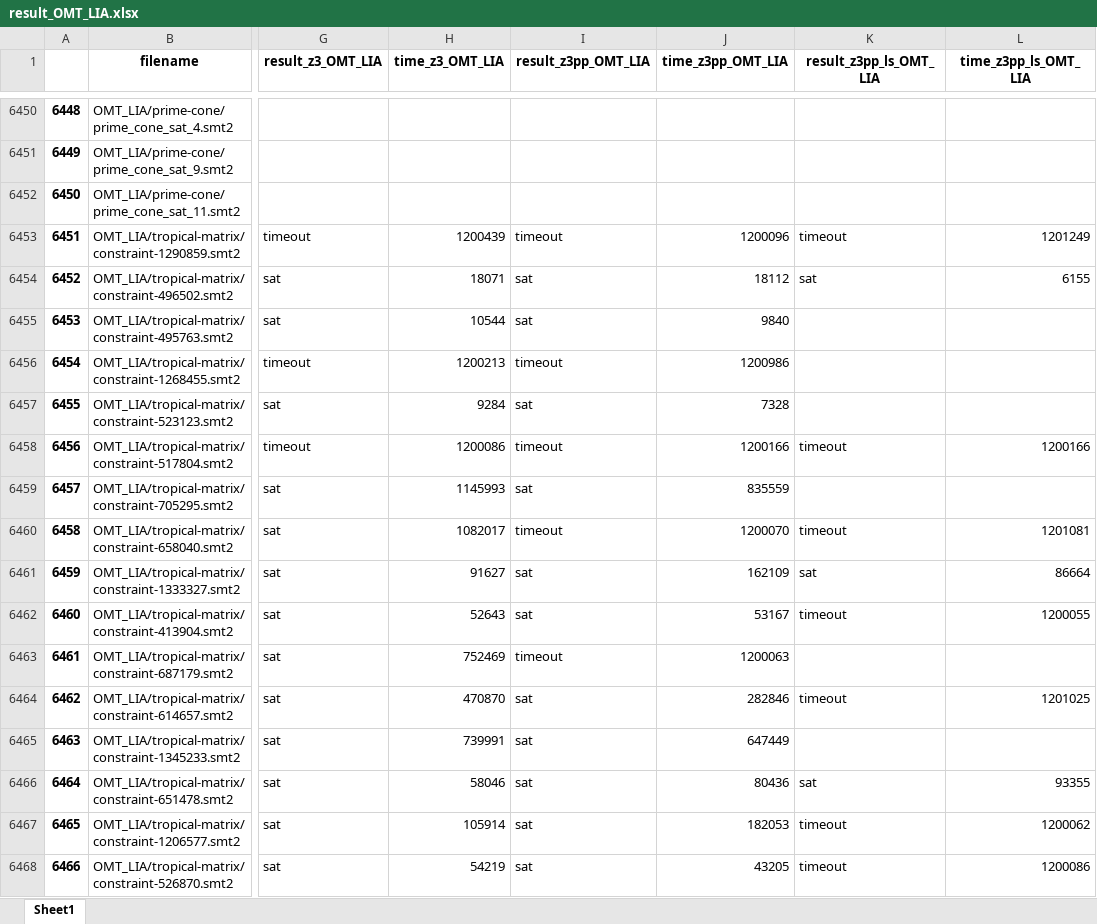
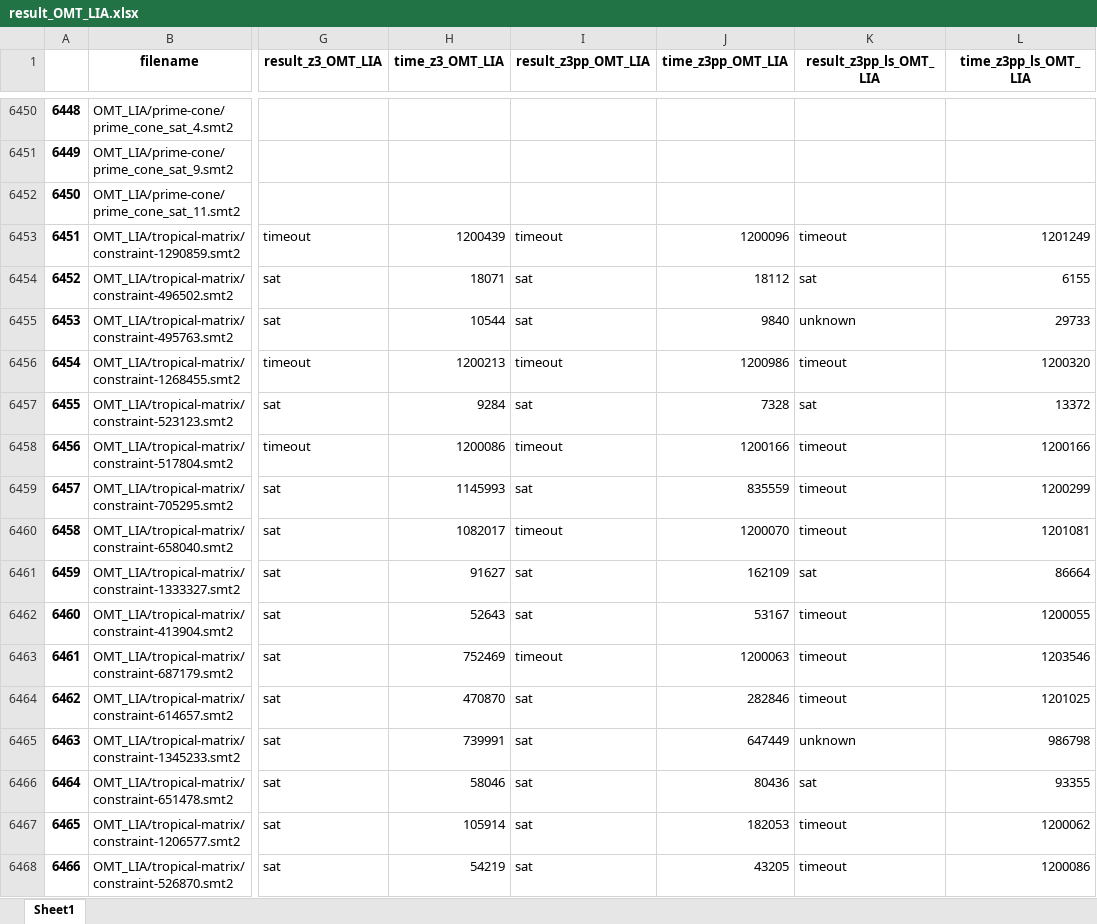
Before and after one commit to hrcarryu/SMT-test, an Excel workbook: charts/result_OMT_LIA.xlsx, sheet Sheet1, drawn as a sheet; only a part is shown, gaps mark what is left out; values as stored, in another font and other column widths than the file's, no borders; the diff covers the shown part only; the diff names each change by its address in the sheet, - before the commit and + after, or states it on an @@ line.

```diff
--- a/charts/result_OMT_LIA.xlsx (sheet Sheet1)
+++ b/charts/result_OMT_LIA.xlsx (sheet Sheet1)
-K6455 (result_z3pp_ls_OMT_LIA): (empty)
+K6455 (result_z3pp_ls_OMT_LIA): unknown
-L6455 (time_z3pp_ls_OMT_LIA): (empty)
+L6455 (time_z3pp_ls_OMT_LIA): 29733
-K6456 (result_z3pp_ls_OMT_LIA): (empty)
+K6456 (result_z3pp_ls_OMT_LIA): timeout
-L6456 (time_z3pp_ls_OMT_LIA): (empty)
+L6456 (time_z3pp_ls_OMT_LIA): 1200320
-K6457 (result_z3pp_ls_OMT_LIA): (empty)
+K6457 (result_z3pp_ls_OMT_LIA): sat
-L6457 (time_z3pp_ls_OMT_LIA): (empty)
+L6457 (time_z3pp_ls_OMT_LIA): 13372
-K6459 (result_z3pp_ls_OMT_LIA): (empty)
+K6459 (result_z3pp_ls_OMT_LIA): timeout
-L6459 (time_z3pp_ls_OMT_LIA): (empty)
+L6459 (time_z3pp_ls_OMT_LIA): 1200299
-K6463 (result_z3pp_ls_OMT_LIA): (empty)
+K6463 (result_z3pp_ls_OMT_LIA): timeout
-L6463 (time_z3pp_ls_OMT_LIA): (empty)
+L6463 (time_z3pp_ls_OMT_LIA): 1203546
-K6465 (result_z3pp_ls_OMT_LIA): (empty)
+K6465 (result_z3pp_ls_OMT_LIA): unknown
-L6465 (time_z3pp_ls_OMT_LIA): (empty)
+L6465 (time_z3pp_ls_OMT_LIA): 986798
```
Also changed, not shown: 134 edited cells elsewhere in this sheet, 2 other files.
